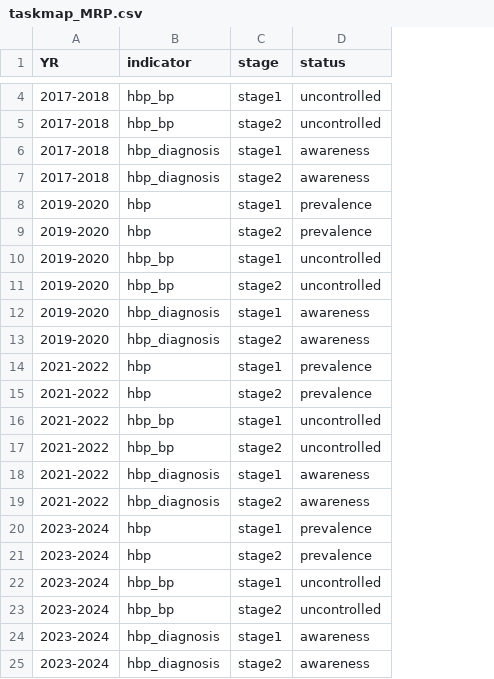
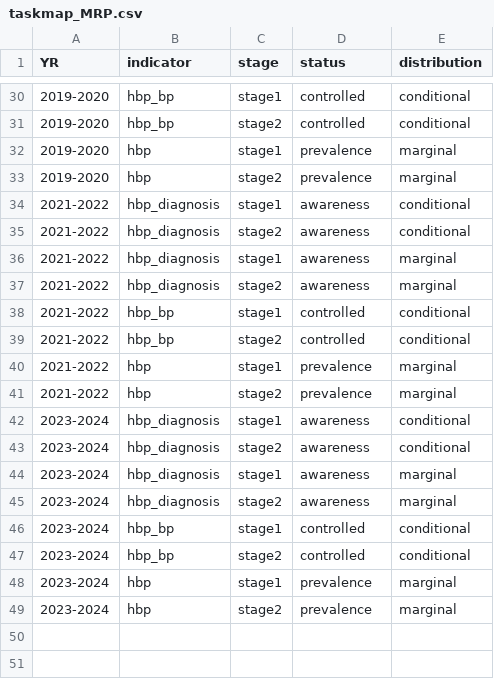
Before and after one commit to jvargh7/spatial_kiosks, a CSV file: data/taskmap/taskmap_MRP.csv, drawn as a sheet; only a part is shown, gaps mark what is left out; removed rows and columns are numbered as before the commit, all else as after; the diff covers the shown part only; the diff names each change by its address in the sheet, - before the commit and + after, or states it on an @@ line.

```diff
--- a/data/taskmap/taskmap_MRP.csv
+++ b/data/taskmap/taskmap_MRP.csv
+column E (distribution), rows 30-33: conditional | conditional | marginal | marginal; rows 38-41: conditional | conditional | marginal | marginal; rows 46-49: conditional | conditional | marginal | marginal
-A30:A31 (YR): 2017-2018
+A30:A31 (YR): 2019-2020
-D30:D31 (status): uncontrolled
+D30:D31 (status): controlled
@@ row 6 moved to row 18: 2017-2018 @@
@@ row 7 moved to row 19: 2017-2018 @@
@@ row 18 moved to row 34: 2021-2022 @@
@@ row 19 moved to row 35: 2021-2022 @@
+row 36: 2021-2022 | hbp_diagnosis | stage1 | awareness | marginal
+row 37: 2021-2022 | hbp_diagnosis | stage2 | awareness | marginal
-A38:A39 (YR): 2019-2020
+A38:A39 (YR): 2021-2022
-D38:D39 (status): uncontrolled
+D38:D39 (status): controlled
@@ row 12 moved to row 26: 2019-2020 @@
@@ row 13 moved to row 27: 2019-2020 @@
@@ row 24 moved to row 42: 2023-2024 @@
@@ row 25 moved to row 43: 2023-2024 @@
+row 44: 2023-2024 | hbp_diagnosis | stage1 | awareness | marginal
+row 45: 2023-2024 | hbp_diagnosis | stage2 | awareness | marginal
-A46:A47 (YR): 2021-2022
+A46:A47 (YR): 2023-2024
-D46:D47 (status): uncontrolled
+D46:D47 (status): controlled
-row 22: 2023-2024 | hbp_bp | stage1 | uncontrolled
-row 23: 2023-2024 | hbp_bp | stage2 | uncontrolled
```
Also changed, not shown: 22 added rows elsewhere in this file, data/taskmap/taskmap_final_estimates.csv.
